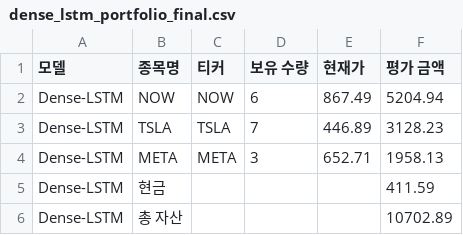
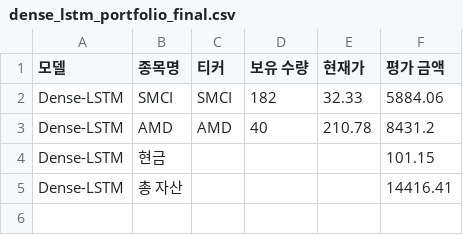
Before and after one commit to chesin1/stock_ai_trading_us, a CSV file: data/dense_lstm_portfolio_final.csv, drawn as a sheet.

```diff
--- a/data/dense_lstm_portfolio_final.csv
+++ b/data/dense_lstm_portfolio_final.csv
@@ -1,6 +1,5 @@
 모델,종목명,티커,보유 수량,현재가,평가 금액
-Dense-LSTM,NOW,NOW,6,867.49,5204.94
-Dense-LSTM,TSLA,TSLA,7,446.89,3128.23
-Dense-LSTM,META,META,3,652.71,1958.13
-Dense-LSTM,현금,,,,411.59
-Dense-LSTM,총 자산,,,,10702.89
+Dense-LSTM,SMCI,SMCI,182,32.33,5884.06
+Dense-LSTM,AMD,AMD,40,210.78,8431.2
+Dense-LSTM,현금,,,,101.15
+Dense-LSTM,총 자산,,,,14416.41
```
Also changed, not shown: data/gb_1d_portfolio_final.csv, data/gb_20d_portfolio_final.csv, 44 other files.
